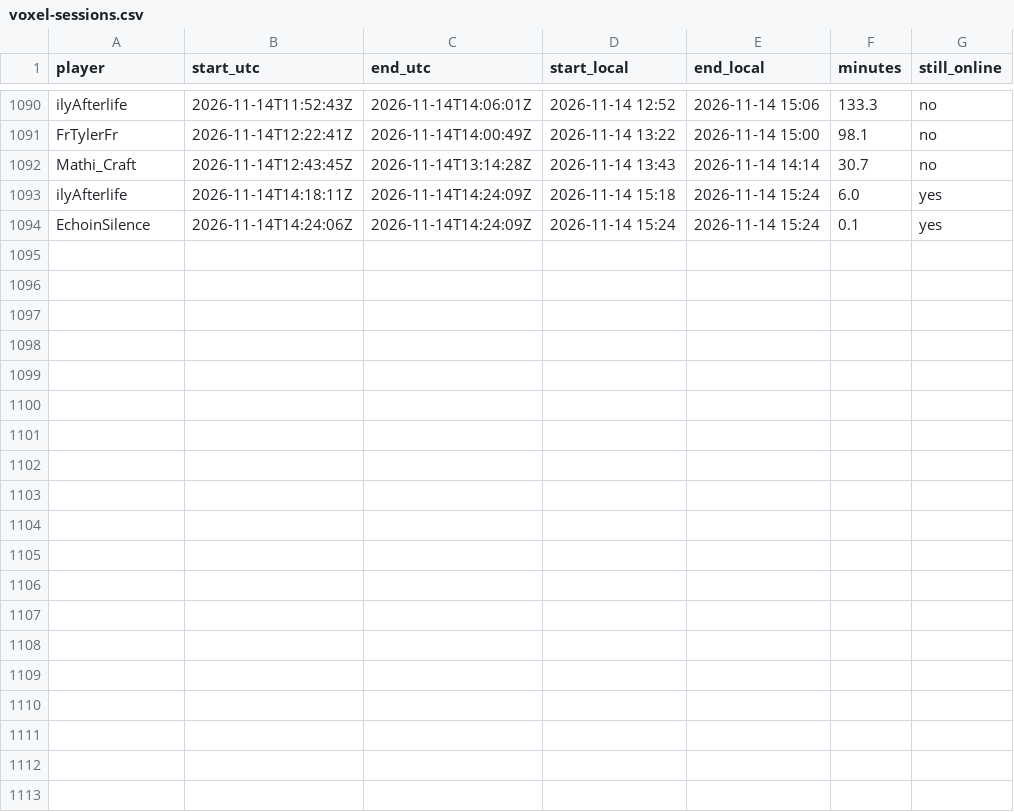
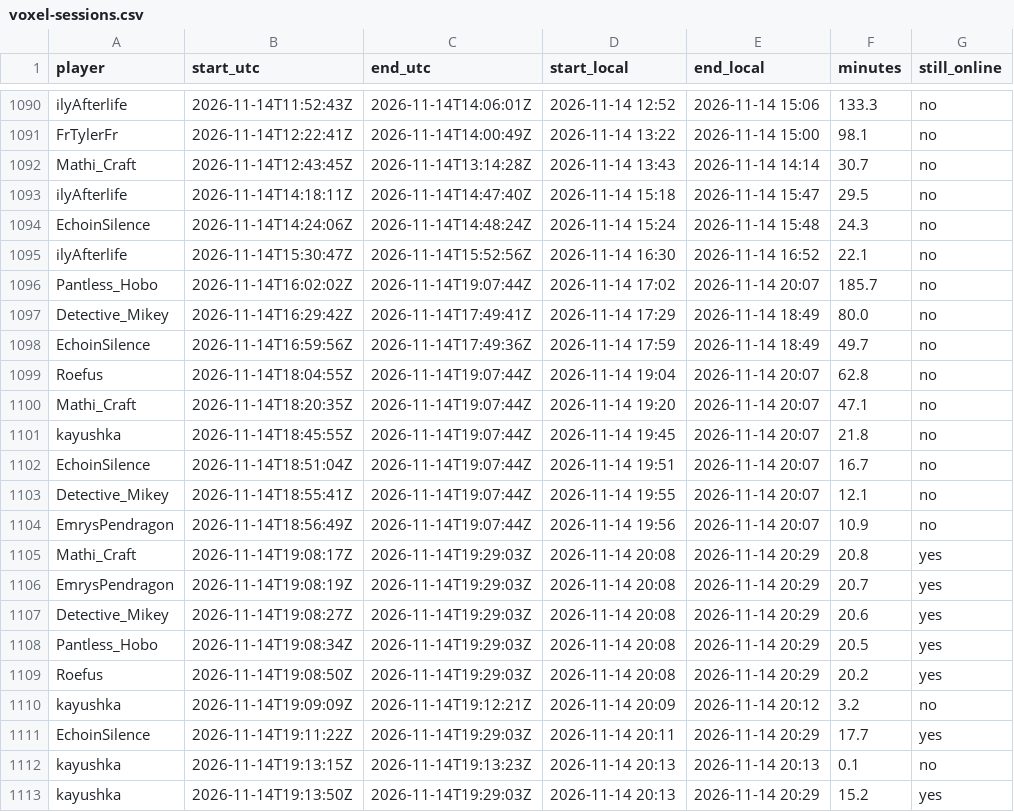
Before and after one commit to mathijsboogaert/Voxel, a CSV file: docs/data/voxel-sessions.csv, drawn as a sheet; only a part is shown, gaps mark what is left out.

```diff
--- a/docs/data/voxel-sessions.csv
+++ b/docs/data/voxel-sessions.csv
@@ -1092,3 +1092,22 @@ FrTylerFr,2026-11-14T12:22:41Z,2026-11-14T14:00:49Z,2026-11-14 13:22,2026-11-14
 Mathi_Craft,2026-11-14T12:43:45Z,2026-11-14T13:14:28Z,2026-11-14 13:43,2026-11-14 14:14,30.7,no
-ilyAfterlife,2026-11-14T14:18:11Z,2026-11-14T14:24:09Z,2026-11-14 15:18,2026-11-14 15:24,6.0,yes
-EchoinSilence,2026-11-14T14:24:06Z,2026-11-14T14:24:09Z,2026-11-14 15:24,2026-11-14 15:24,0.1,yes
+ilyAfterlife,2026-11-14T14:18:11Z,2026-11-14T14:47:40Z,2026-11-14 15:18,2026-11-14 15:47,29.5,no
+EchoinSilence,2026-11-14T14:24:06Z,2026-11-14T14:48:24Z,2026-11-14 15:24,2026-11-14 15:48,24.3,no
+ilyAfterlife,2026-11-14T15:30:47Z,2026-11-14T15:52:56Z,2026-11-14 16:30,2026-11-14 16:52,22.1,no
+Pantless_Hobo,2026-11-14T16:02:02Z,2026-11-14T19:07:44Z,2026-11-14 17:02,2026-11-14 20:07,185.7,no
+Detective_Mikey,2026-11-14T16:29:42Z,2026-11-14T17:49:41Z,2026-11-14 17:29,2026-11-14 18:49,80.0,no
+EchoinSilence,2026-11-14T16:59:56Z,2026-11-14T17:49:36Z,2026-11-14 17:59,2026-11-14 18:49,49.7,no
+Roefus,2026-11-14T18:04:55Z,2026-11-14T19:07:44Z,2026-11-14 19:04,2026-11-14 20:07,62.8,no
+Mathi_Craft,2026-11-14T18:20:35Z,2026-11-14T19:07:44Z,2026-11-14 19:20,2026-11-14 20:07,47.1,no
+kayushka,2026-11-14T18:45:55Z,2026-11-14T19:07:44Z,2026-11-14 19:45,2026-11-14 20:07,21.8,no
+EchoinSilence,2026-11-14T18:51:04Z,2026-11-14T19:07:44Z,2026-11-14 19:51,2026-11-14 20:07,16.7,no
+Detective_Mikey,2026-11-14T18:55:41Z,2026-11-14T19:07:44Z,2026-11-14 19:55,2026-11-14 20:07,12.1,no
+EmrysPendragon,2026-11-14T18:56:49Z,2026-11-14T19:07:44Z,2026-11-14 19:56,2026-11-14 20:07,10.9,no
+Mathi_Craft,2026-11-14T19:08:17Z,2026-11-14T19:29:03Z,2026-11-14 20:08,2026-11-14 20:29,20.8,yes
+EmrysPendragon,2026-11-14T19:08:19Z,2026-11-14T19:29:03Z,2026-11-14 20:08,2026-11-14 20:29,20.7,yes
+Detective_Mikey,2026-11-14T19:08:27Z,2026-11-14T19:29:03Z,2026-11-14 20:08,2026-11-14 20:29,20.6,yes
+Pantless_Hobo,2026-11-14T19:08:34Z,2026-11-14T19:29:03Z,2026-11-14 20:08,2026-11-14 20:29,20.5,yes
+Roefus,2026-11-14T19:08:50Z,2026-11-14T19:29:03Z,2026-11-14 20:08,2026-11-14 20:29,20.2,yes
+kayushka,2026-11-14T19:09:09Z,2026-11-14T19:12:21Z,2026-11-14 20:09,2026-11-14 20:12,3.2,no
+EchoinSilence,2026-11-14T19:11:22Z,2026-11-14T19:29:03Z,2026-11-14 20:11,2026-11-14 20:29,17.7,yes
+kayushka,2026-11-14T19:13:15Z,2026-11-14T19:13:23Z,2026-11-14 20:13,2026-11-14 20:13,0.1,no
+kayushka,2026-11-14T19:13:50Z,2026-11-14T19:29:03Z,2026-11-14 20:13,2026-11-14 20:29,15.2,yes
```
Also changed, not shown: docs/data/afk-history.csv, docs/data/voxel-hourly.csv, 4 other files.
